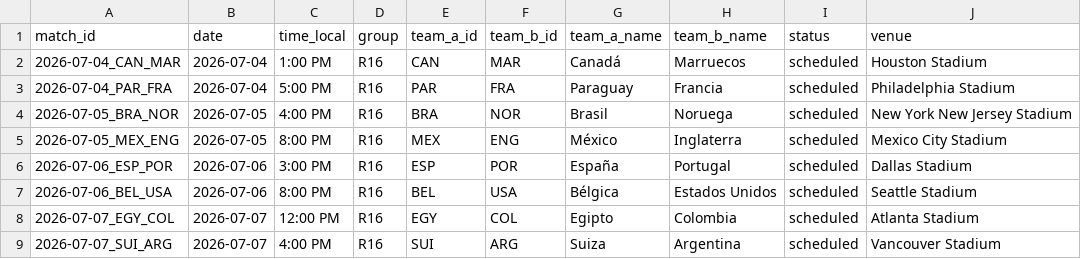
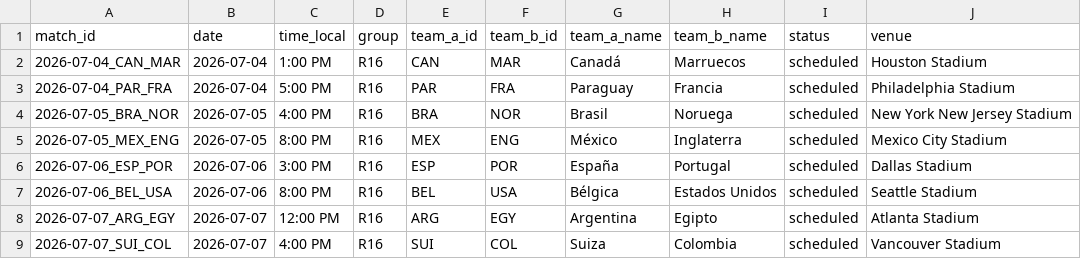
Before and after one commit to edgarsierra-gt/mundial-2026-predictor, a CSV file: data/processed/upcoming_matches.csv, drawn as a sheet; only a part is shown; the diff names each change by its address in the sheet, - before the commit and + after, or states it on an @@ line.

```diff
--- a/data/processed/upcoming_matches.csv
+++ b/data/processed/upcoming_matches.csv
-A8 (match_id): 2026-07-07_EGY_COL
+A8 (match_id): 2026-07-07_ARG_EGY
-E8 (team_a_id): EGY
+E8 (team_a_id): ARG
-F8 (team_b_id): COL
+F8 (team_b_id): EGY
-G8 (team_a_name): Egipto
+G8 (team_a_name): Argentina
-H8 (team_b_name): Colombia
+H8 (team_b_name): Egipto
-A9 (match_id): 2026-07-07_SUI_ARG
+A9 (match_id): 2026-07-07_SUI_COL
-F9 (team_b_id): ARG
+F9 (team_b_id): COL
-H9 (team_b_name): Argentina
+H9 (team_b_name): Colombia
```
Also changed, not shown: data/processed/group_standings_current.csv, data/processed/match_results_real.csv, 13 other files.
